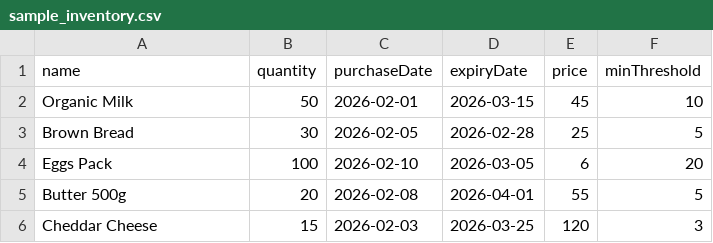
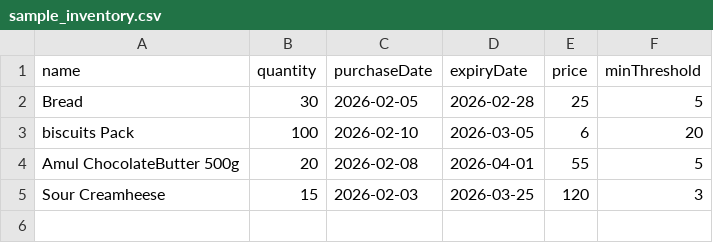
Before and after one commit to shruthi-19/RetailAI, a CSV file: sample_inventory.csv, drawn as a sheet.

```diff
--- a/sample_inventory.csv
+++ b/sample_inventory.csv
@@ -1,6 +1,5 @@
 name,quantity,purchaseDate,expiryDate,price,minThreshold
-Organic Milk,50,2026-02-01,2026-03-15,45,10
-Brown Bread,30,2026-02-05,2026-02-28,25,5
-Eggs Pack,100,2026-02-10,2026-03-05,6,20
-Butter 500g,20,2026-02-08,2026-04-01,55,5
-Cheddar Cheese,15,2026-02-03,2026-03-25,120,3
+Bread,30,2026-02-05,2026-02-28,25,5
+biscuits Pack,100,2026-02-10,2026-03-05,6,20
+Amul ChocolateButter 500g,20,2026-02-08,2026-04-01,55,5
+Sour Creamheese,15,2026-02-03,2026-03-25,120,3
```
Also changed, not shown: 9 other files.
